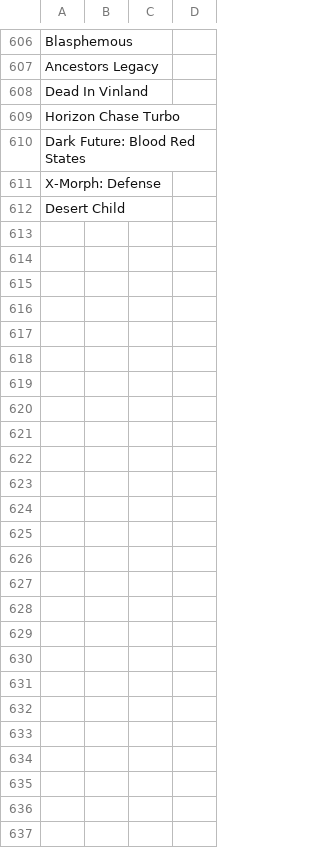
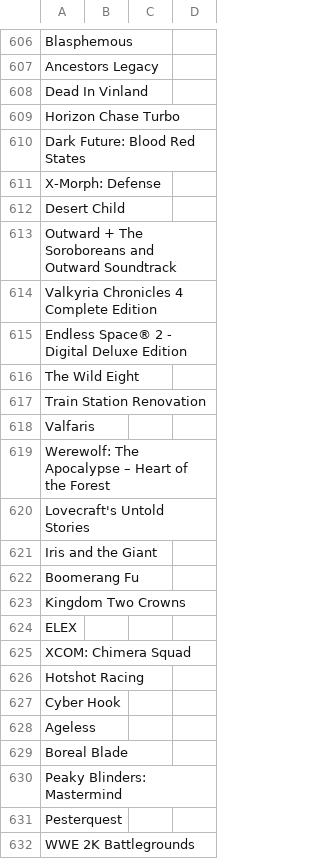
Before and after one commit to nikitaDanilenko/nikitaDanilenko.github.io, a CSV file: games/games.csv, drawn as a sheet; only a part is shown, gaps mark what is left out; the diff covers the shown part only; the diff names each change by its address in the sheet, - before the commit and + after, or states it on an @@ line.

Commit message:
Update game gifts

```diff
--- a/games/games.csv
+++ b/games/games.csv
+row 613: Outward + The Soroboreans and Outward Soundtrack
+row 614: Valkyria Chronicles 4 Complete Edition
+row 615: Endless Space® 2 - Digital Deluxe Edition
+row 616: The Wild Eight
+row 617: Train Station Renovation
+row 618: Valfaris
+row 619: Werewolf: The Apocalypse – Heart of the Forest
+row 620: Lovecraft's Untold Stories
+row 621: Iris and the Giant
+row 622: Boomerang Fu
+row 623: Kingdom Two Crowns
+row 624: ELEX
+row 625: XCOM: Chimera Squad
+row 626: Hotshot Racing
+row 627: Cyber Hook
+row 628: Ageless
+row 629: Boreal Blade
+row 630: Peaky Blinders: Mastermind
+row 631: Pesterquest
+row 632: WWE 2K Battlegrounds
```
Also changed, not shown: 87 added rows elsewhere in this file.
